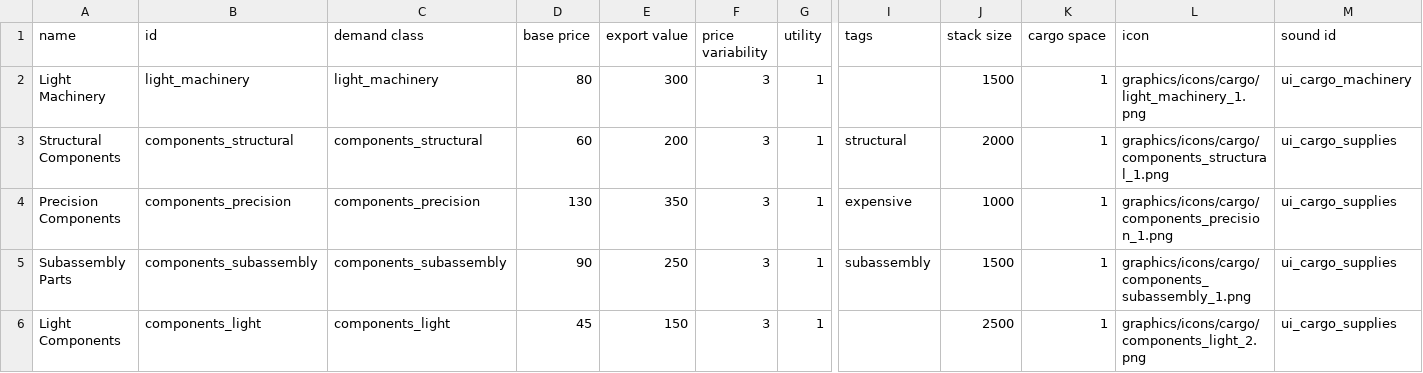
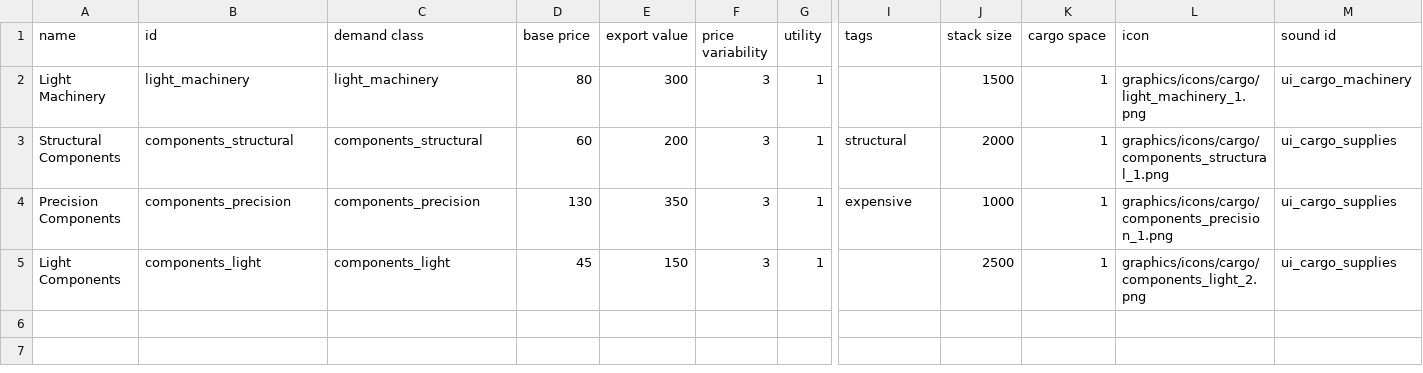
Before and after one commit to WolframSegler/LTV_Economy, a CSV file: data/campaign/commodities.csv, drawn as a sheet; only a part is shown, gaps mark what is left out; rows hold the shown columns only; the diff names each change by its address in the sheet, - before the commit and + after, or states it on an @@ line.

Commit message:
Removed subassembly

```diff
--- a/data/campaign/commodities.csv
+++ b/data/campaign/commodities.csv
-row 5: Subassembly Parts | components_subassembly | components_subassembly | 90 | 250 | 3 | 1 | subassembly | 1500 | 1 | graphics/icons/cargo/components_subassembly_1.png | ui_cargo_supplies
```
Also changed, not shown: data/strings/descriptions.csv, 7 other files.
